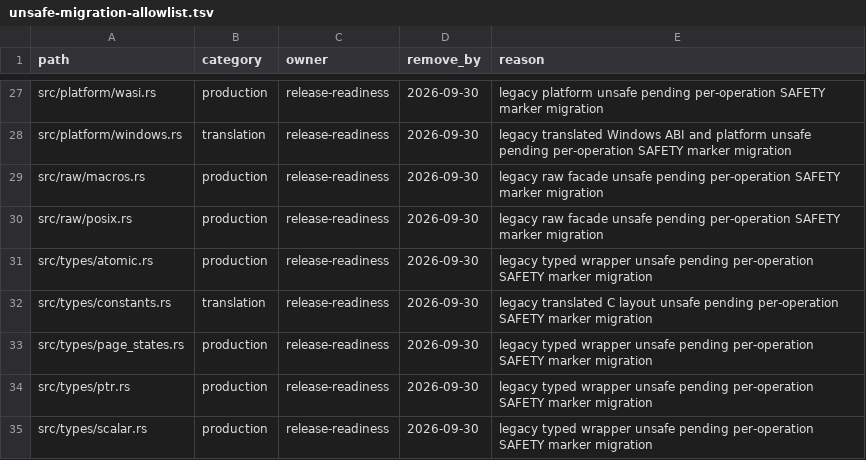
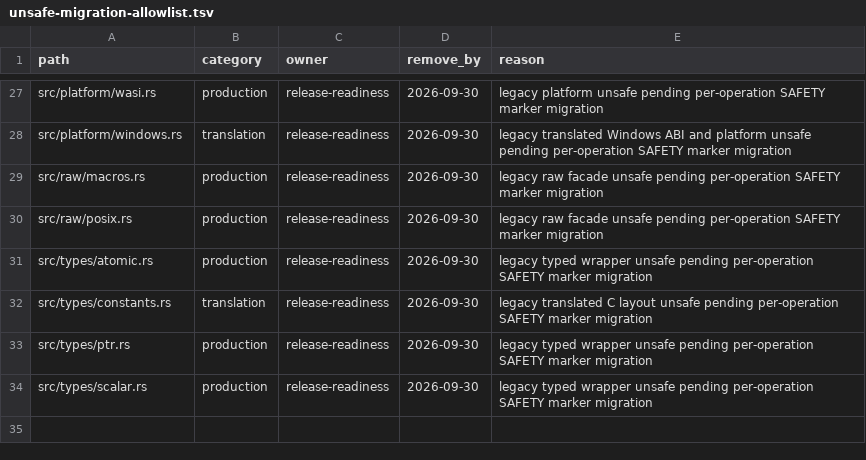
Before and after one commit to whb07/rimalloc, a TSV file: docs/unsafe-migration-allowlist.tsv, drawn as a sheet; only a part is shown, gaps mark what is left out.

```diff
--- a/docs/unsafe-migration-allowlist.tsv
+++ b/docs/unsafe-migration-allowlist.tsv
@@ -32,3 +32,2 @@ src/types/atomic.rs	production	release-readiness	2026-09-30	legacy typed wrapper
 src/types/constants.rs	translation	release-readiness	2026-09-30	legacy translated C layout unsafe pending per-operation SAFETY marker migration
-src/types/page_states.rs	production	release-readiness	2026-09-30	legacy typed wrapper unsafe pending per-operation SAFETY marker migration
 src/types/ptr.rs	production	release-readiness	2026-09-30	legacy typed wrapper unsafe pending per-operation SAFETY marker migration
```
Also changed, not shown: docs/unsafe-audit-evidence.tsv, 5 other files.
